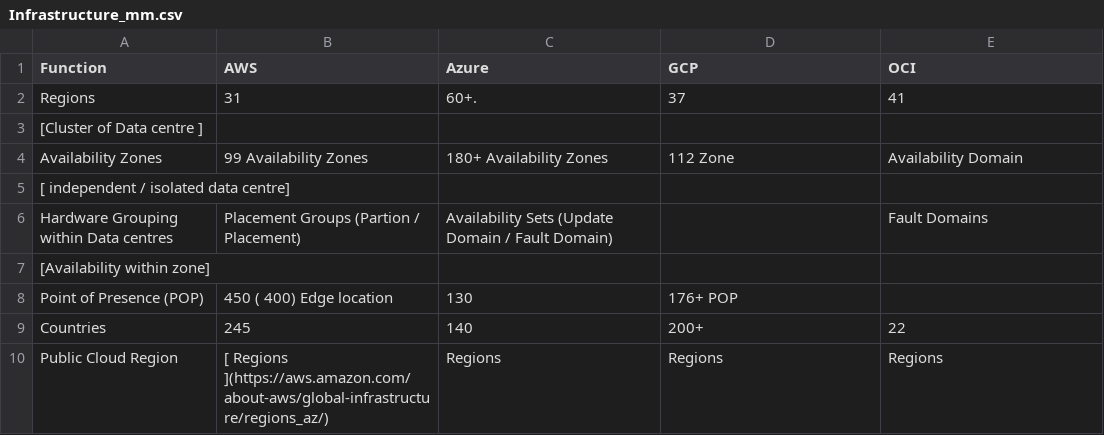
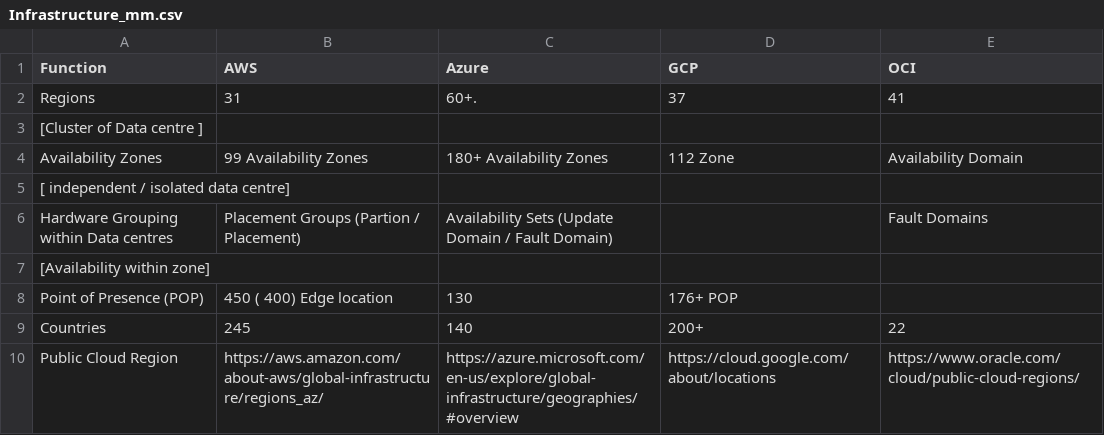
Before and after one commit to asiandevs/multicloud_comparisons, a CSV file: Infrastructure_mm.csv, drawn as a sheet.

Commit message:
Update Infrastructure_mm.csv

```diff
--- a/Infrastructure_mm.csv
+++ b/Infrastructure_mm.csv
@@ -9,2 +9,2 @@ Point of Presence (POP),450 ( 400) Edge location,130,176+ POP,
 Countries,245,140,200+,22
-Public Cloud Region,[ Regions ](https://aws.amazon.com/about-aws/global-infrastructure/regions_az/) ,Regions,Regions,Regions
+Public Cloud Region,https://aws.amazon.com/about-aws/global-infrastructure/regions_az/ ,https://azure.microsoft.com/en-us/explore/global-infrastructure/geographies/#overview,https://cloud.google.com/about/locations,https://www.oracle.com/cloud/public-cloud-regions/
```
